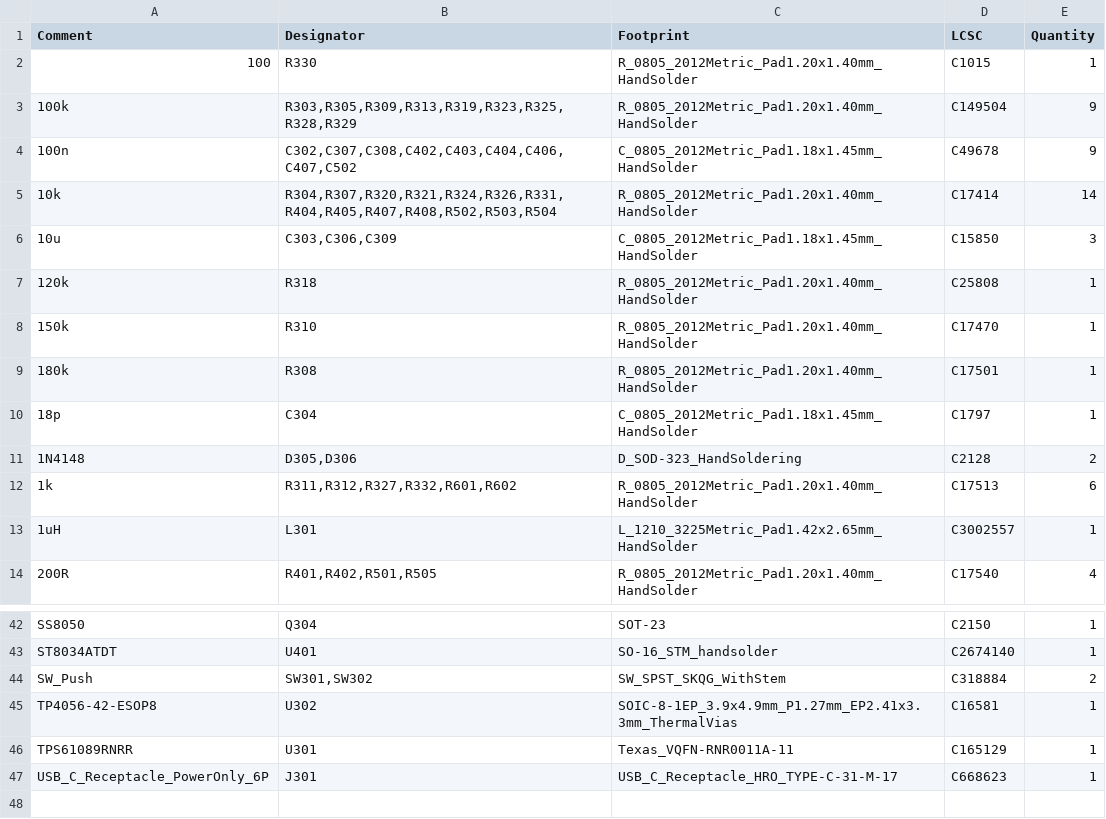
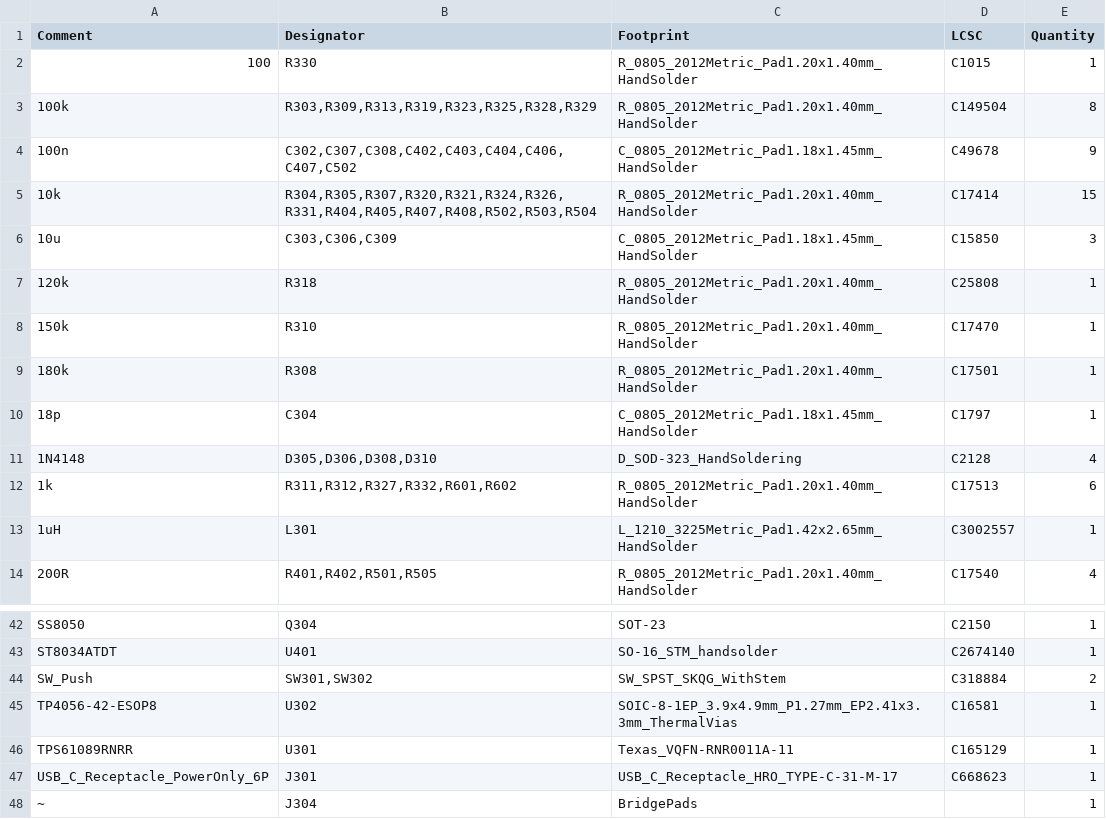
Before and after one commit to cryptoadvance/specter-diy, a CSV file: shield-be/jlcpcb/production_files/BOM-SpecterShield-BE-ATDT.csv (was shield-be/production_files/BOM-SpecterShield-BE-ATDT.csv), drawn as a sheet; only a part is shown, gaps mark what is left out.

```diff
--- a/shield-be/production_files/BOM-SpecterShield-BE-ATDT.csv
+++ b/shield-be/jlcpcb/production_files/BOM-SpecterShield-BE-ATDT.csv
@@ -2,5 +2,5 @@ Comment,Designator,Footprint,LCSC,Quantity
 100,R330,R_0805_2012Metric_Pad1.20x1.40mm_HandSolder,C1015,1
-100k,"R303,R305,R309,R313,R319,R323,R325,R328,R329",R_0805_2012Metric_Pad1.20x1.40mm_HandSolder,C149504,9
+100k,"R303,R309,R313,R319,R323,R325,R328,R329",R_0805_2012Metric_Pad1.20x1.40mm_HandSolder,C149504,8
 100n,"C302,C307,C308,C402,C403,C404,C406,C407,C502",C_0805_2012Metric_Pad1.18x1.45mm_HandSolder,C49678,9
-10k,"R304,R307,R320,R321,R324,R326,R331,R404,R405,R407,R408,R502,R503,R504",R_0805_2012Metric_Pad1.20x1.40mm_HandSolder,C17414,14
+10k,"R304,R305,R307,R320,R321,R324,R326,R331,R404,R405,R407,R408,R502,R503,R504",R_0805_2012Metric_Pad1.20x1.40mm_HandSolder,C17414,15
 10u,"C303,C306,C309",C_0805_2012Metric_Pad1.18x1.45mm_HandSolder,C15850,3
@@ -10,3 +10,3 @@ Comment,Designator,Footprint,LCSC,Quantity
 18p,C304,C_0805_2012Metric_Pad1.18x1.45mm_HandSolder,C1797,1
-1N4148,"D305,D306",D_SOD-323_HandSoldering,C2128,2
+1N4148,"D305,D306,D308,D310",D_SOD-323_HandSoldering,C2128,4
 1k,"R311,R312,R327,R332,R601,R602",R_0805_2012Metric_Pad1.20x1.40mm_HandSolder,C17513,6
@@ -47 +47,2 @@ TPS61089RNRR,U301,Texas_VQFN-RNR0011A-11,C165129,1
 USB_C_Receptacle_PowerOnly_6P,J301,USB_C_Receptacle_HRO_TYPE-C-31-M-17,C668623,1
+~,J304,BridgePads,,1
```
Also changed, not shown: shield-be/jlcpcb/production_files/CPL-SpecterShield-BE-ATDT.csv, 24 other files.
